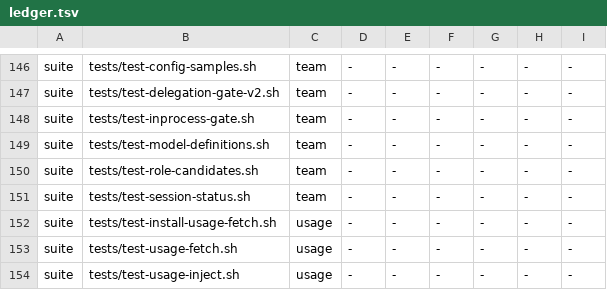
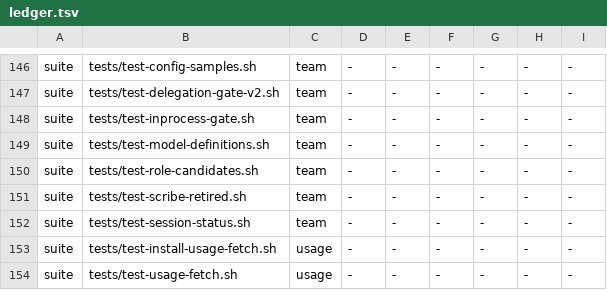
Before and after one commit to Takumi00Nine/takumi009-ai-env, a TSV file: core/data/ledger.tsv, drawn as a sheet; only a part is shown, gaps mark what is left out; the shorter side is filled out with more unchanged rows; the diff names each change by its address in the sheet, - before the commit and + after, or states it on an @@ line.

```diff
--- a/core/data/ledger.tsv
+++ b/core/data/ledger.tsv
+row 151: suite | tests/test-scribe-retired.sh | team | - | - | - | - | - | -
```
Also changed, not shown: 15 other files.
